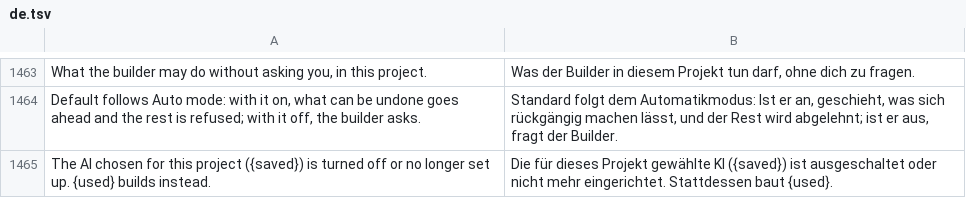
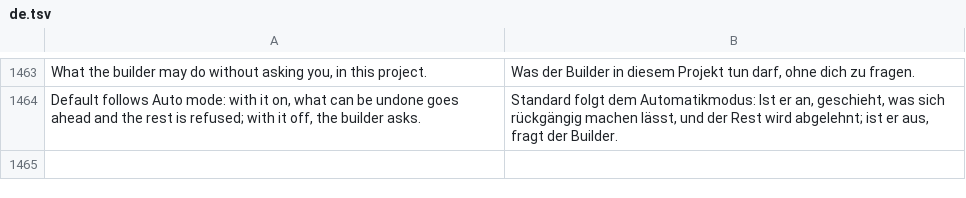
Before and after one commit to AlexJoaquimPereira/craft-anything, a TSV file: crates/ui-egui/src/i18n/de.tsv, drawn as a sheet; only a part is shown, gaps mark what is left out.

```diff
--- a/crates/ui-egui/src/i18n/de.tsv
+++ b/crates/ui-egui/src/i18n/de.tsv
@@ -1464,2 +1464 @@ What the builder may do without asking you, in this project.	Was der Builder in
 Default follows Auto mode: with it on, what can be undone goes ahead and the rest is refused; with it off, the builder asks.	Standard folgt dem Automatikmodus: Ist er an, geschieht, was sich rückgängig machen lässt, und der Rest wird abgelehnt; ist er aus, fragt der Builder.
-The AI chosen for this project ({saved}) is turned off or no longer set up. {used} builds instead.	Die für dieses Projekt gewählte KI ({saved}) ist ausgeschaltet oder nicht mehr eingerichtet. Stattdessen baut {used}.
```
Also changed, not shown: crates/ui-egui/src/i18n/ka.tsv, crates/ui-egui/src/i18n/ko.tsv, 13 other files.
